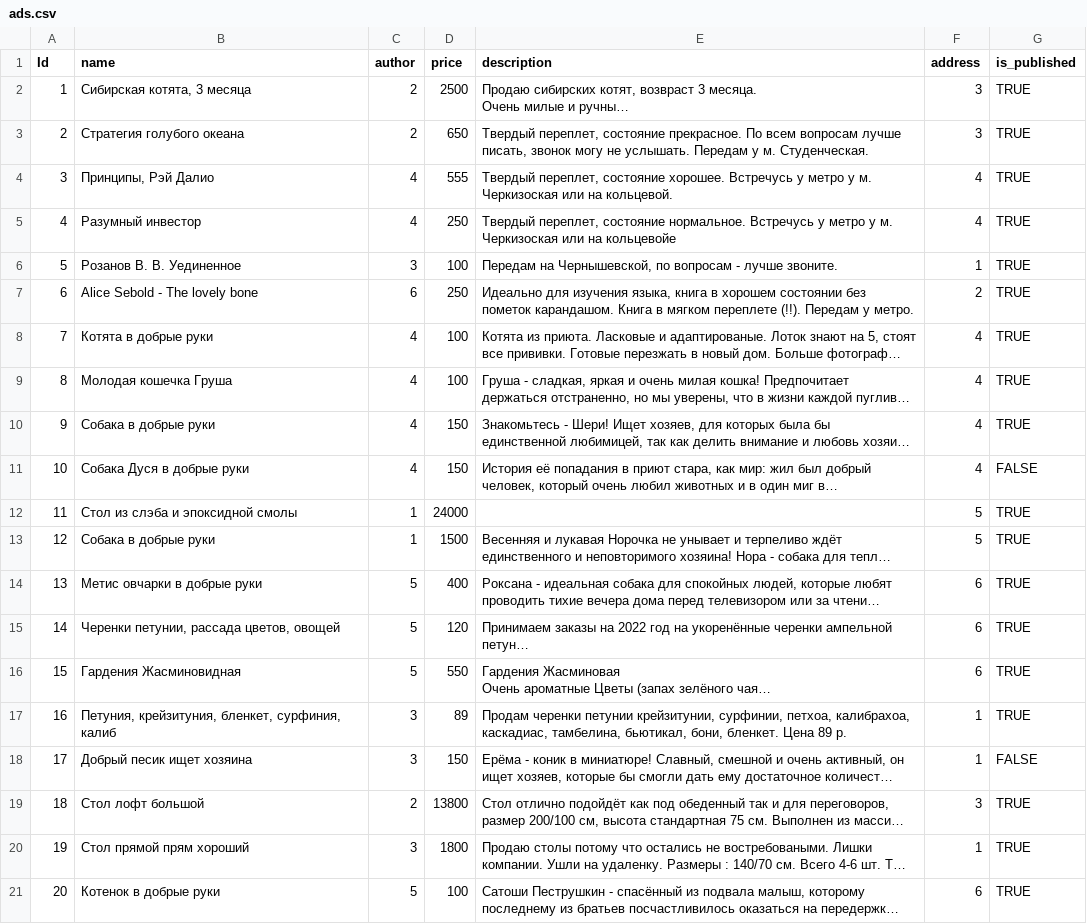
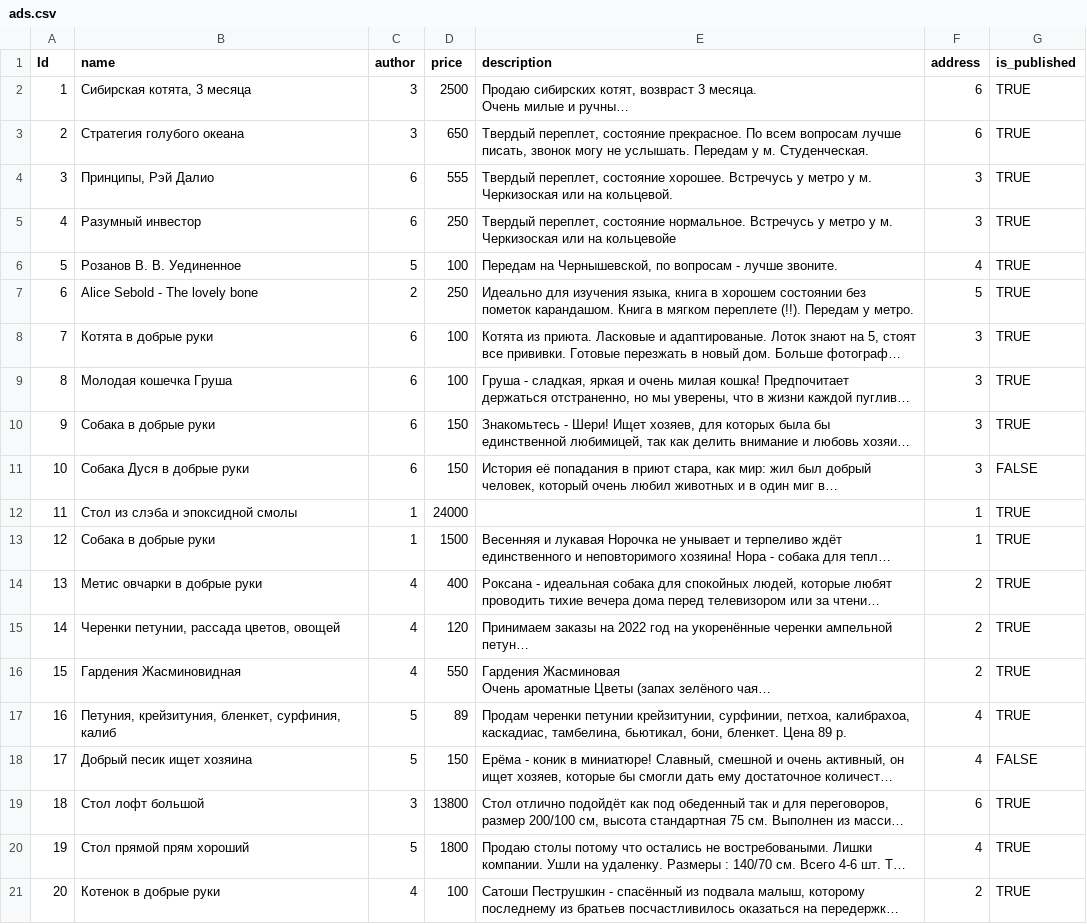
Before and after one commit to VitoPol/db_first, a CSV file: new_datasets/ads.csv, drawn as a sheet; long unchanged cells end in …; the diff names each change by its address in the sheet, - before the commit and + after, or states it on an @@ line.

```diff
--- a/new_datasets/ads.csv
+++ b/new_datasets/ads.csv
-C2:C3 (author): 2
+C2:C3 (author): 3
-F2:F3 (address): 3
+F2:F3 (address): 6
-C4:C5 (author): 4
+C4:C5 (author): 6
-F4:F5 (address): 4
+F4:F5 (address): 3
-C6 (author): 3
+C6 (author): 5
-F6 (address): 1
+F6 (address): 4
-C7 (author): 6
+C7 (author): 2
-F7 (address): 2
+F7 (address): 5
-C8:C11 (author): 4
+C8:C11 (author): 6
-F8:F11 (address): 4
+F8:F11 (address): 3
-F12:F13 (address): 5
+F12:F13 (address): 1
-C14:C16 (author): 5
+C14:C16 (author): 4
-F14:F16 (address): 6
+F14:F16 (address): 2
-C17:C18 (author): 3
+C17:C18 (author): 5
-F17:F18 (address): 1
+F17:F18 (address): 4
-C19 (author): 2
+C19 (author): 3
-F19 (address): 3
+F19 (address): 6
-C20 (author): 3
+C20 (author): 5
-F20 (address): 1
+F20 (address): 4
-C21 (author): 5
+C21 (author): 4
-F21 (address): 6
+F21 (address): 2
```
Also changed, not shown: new_datasets/addresses.csv, 3 other files.
